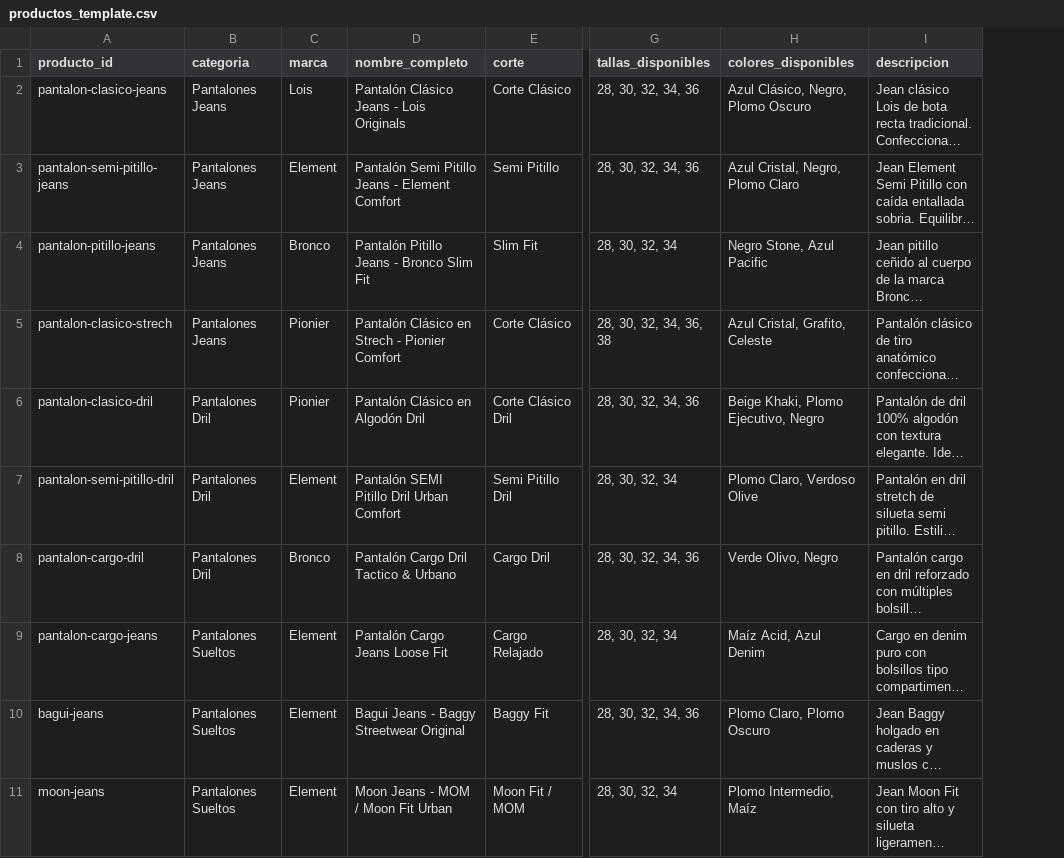
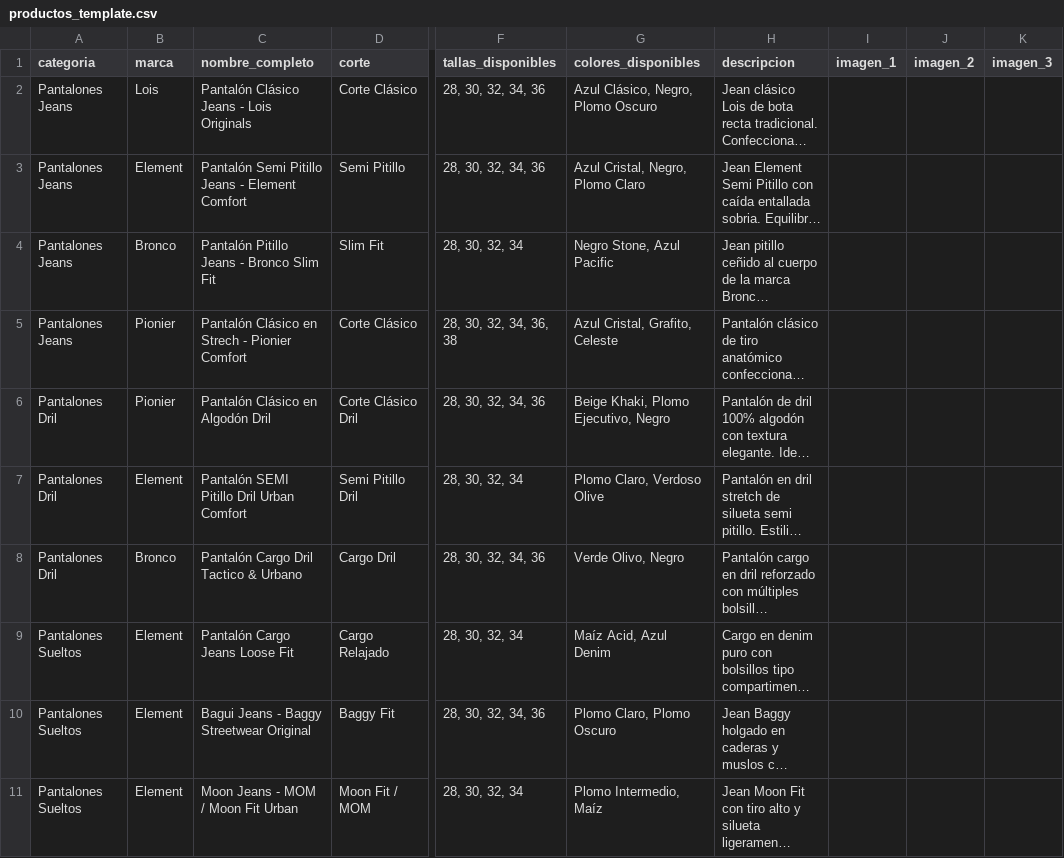
Before and after one commit to JFabian19/plumas, a CSV file: productos_template.csv, drawn as a sheet; only a part is shown, gaps mark what is left out; long unchanged cells end in …; removed rows and columns are numbered as before the commit, all else as after; the diff names each change by its address in the sheet, - before the commit and + after, or states it on an @@ line.

```diff
--- a/productos_template.csv
+++ b/productos_template.csv
-column A (producto_id), rows 2-11: pantalon-clasico-jeans | pantalon-semi-pitillo-jeans | pantalon-pitillo-jeans | pantalon-clasico-strech | pantalon-clasico-dril | pantalon-semi-pitillo-dril | pantalon-cargo-dril | pantalon-cargo-jeans | bagui-jeans | moon-jeans
+column I (imagen_1), empty
+column J (imagen_2), empty
+column K (imagen_3), empty
```
Also changed, not shown: categorias_template.csv, 3 other files.
